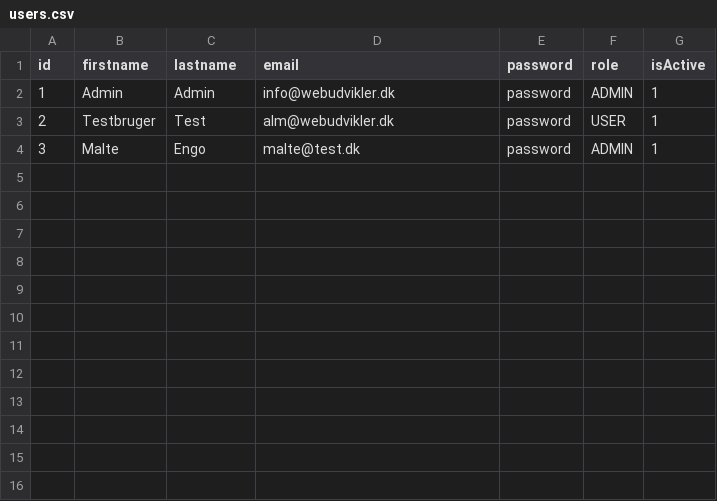
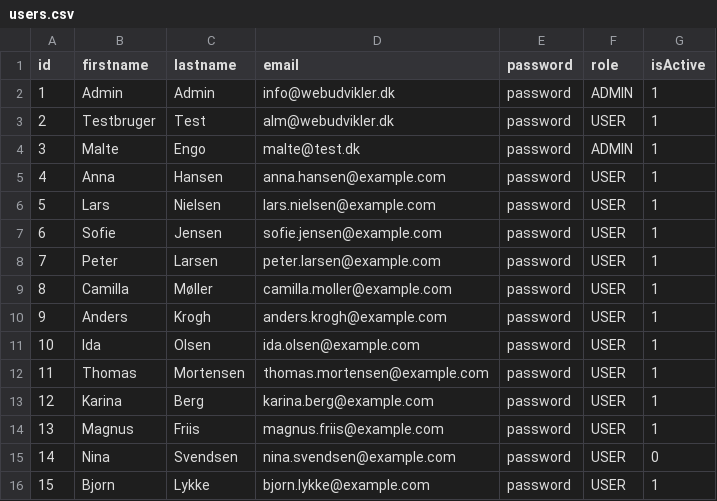
Before and after one commit to MalteEngelund/wallywood, a CSV file: WW/prisma/csv/users.csv, drawn as a sheet.

```diff
--- a/WW/prisma/csv/users.csv
+++ b/WW/prisma/csv/users.csv
@@ -4 +4,13 @@
 3,"Malte","Engo","malte@test.dk","password","ADMIN",1
+4,"Anna","Hansen","anna.hansen@example.com","password","USER",1
+5,"Lars","Nielsen","lars.nielsen@example.com","password","USER",1
+6,"Sofie","Jensen","sofie.jensen@example.com","password","USER",1
+7,"Peter","Larsen","peter.larsen@example.com","password","USER",1
+8,"Camilla","Møller","camilla.moller@example.com","password","USER",1
+9,"Anders","Krogh","anders.krogh@example.com","password","USER",1
+10,"Ida","Olsen","ida.olsen@example.com","password","USER",1
+11,"Thomas","Mortensen","thomas.mortensen@example.com","password","USER",1
+12,"Karina","Berg","karina.berg@example.com","password","USER",1
+13,"Magnus","Friis","magnus.friis@example.com","password","USER",1
+14,"Nina","Svendsen","nina.svendsen@example.com","password","USER",0
+15,"Bjorn","Lykke","bjorn.lykke@example.com","password","USER",1
```
Also changed, not shown: 17 other files.
